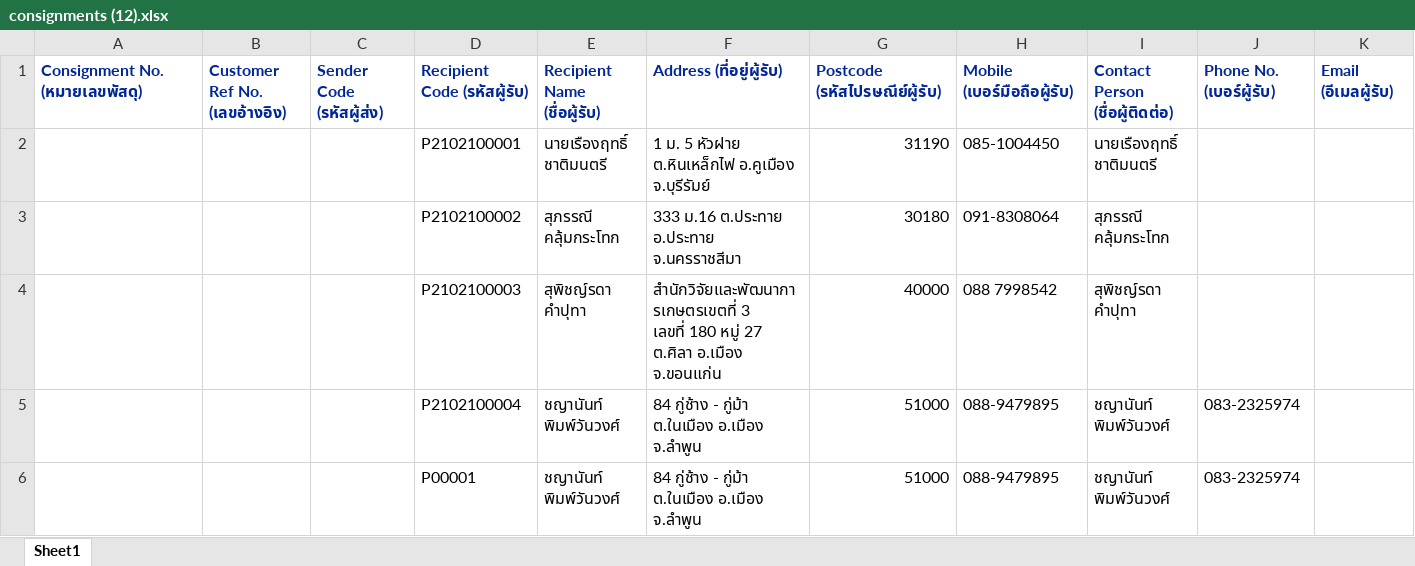
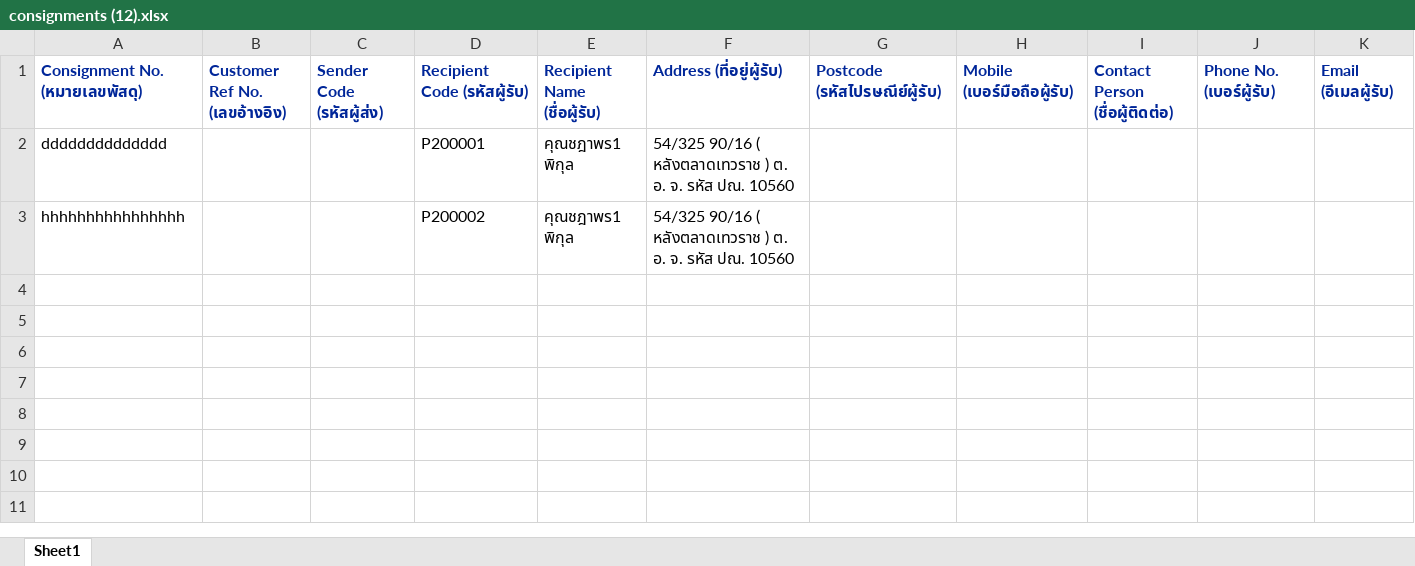
Before and after one commit to kobdagon17am/aiyara, an Excel workbook: local/public/uploads/consignments (12).xlsx, sheet Sheet1, drawn as a sheet; only a part is shown; values as stored, in another font and other column widths than the file's, no borders; removed rows and columns are numbered as before the commit, all else as after; rows hold the shown columns only; ↵ is a line break in a cell; the diff names each change by its address in the sheet, - before the commit and + after, or states it on an @@ line.

```diff
--- a/local/public/uploads/consignments (12).xlsx (sheet Sheet1)
+++ b/local/public/uploads/consignments (12).xlsx (sheet Sheet1)
-row 2:  |  |  | P2102100001 | นายเรืองฤทธิ์ ชาติมนตรี | 1 ม. 5 หัวฝาย ต.หินเหล็กไฟ อ.คูเมือง จ.บุรีรัมย์ | 31190 | 085-1004450 | นายเรืองฤทธิ์ ชาติมนตรี
-row 3:  |  |  | P2102100002 | สุภรรณี คลุ้มกระโทก | 333 ม.16 ต.ประทาย อ.ประทาย จ.นครราชสีมา | 30180 | 091-8308064 | สุภรรณี คลุ้มกระโทก
-row 4:  |  |  | P2102100003 | สุพิชญ์รดา คำปุทา | สำนักวิจัยและพัฒนาการเกษตรเขตที่ 3 ↵ เลขที่ 180 หมู่ 27 ต.ศิลา อ.เมือง จ.ขอนแก่น | 40000 | 088 7998542 | สุพิชญ์รดา คำปุทา
-row 5:  |  |  | P2102100004 | ชญานันท์ พิมพ์วันวงศ์ | 84 กู่ช้าง - กู่ม้า ต.ในเมือง อ.เมือง จ.ลำพูน | 51000 | 088-9479895 | ชญานันท์ พิมพ์วันวงศ์ | 083-2325974
-row 6:  |  |  | P00001 | ชญานันท์ พิมพ์วันวงศ์ | 84 กู่ช้าง - กู่ม้า ต.ในเมือง อ.เมือง จ.ลำพูน | 51000 | 088-9479895 | ชญานันท์ พิมพ์วันวงศ์ | 083-2325974
+row 2: dddddddddddddd |  |  | P200001 | คุณชฎาพร1 พิกุล | 54/325 90/16 ( หลังตลาดเทวราช ) ต. อ. จ. รหัส ปณ. 10560
+row 3: hhhhhhhhhhhhhhhh |  |  | P200002 | คุณชฎาพร1 พิกุล | 54/325 90/16 ( หลังตลาดเทวราช ) ต. อ. จ. รหัส ปณ. 10560
```
Also changed, not shown: local/public/excel_files/consignments.xlsx, local/public/uploads/consignments (14).xlsx, 57 other files.
